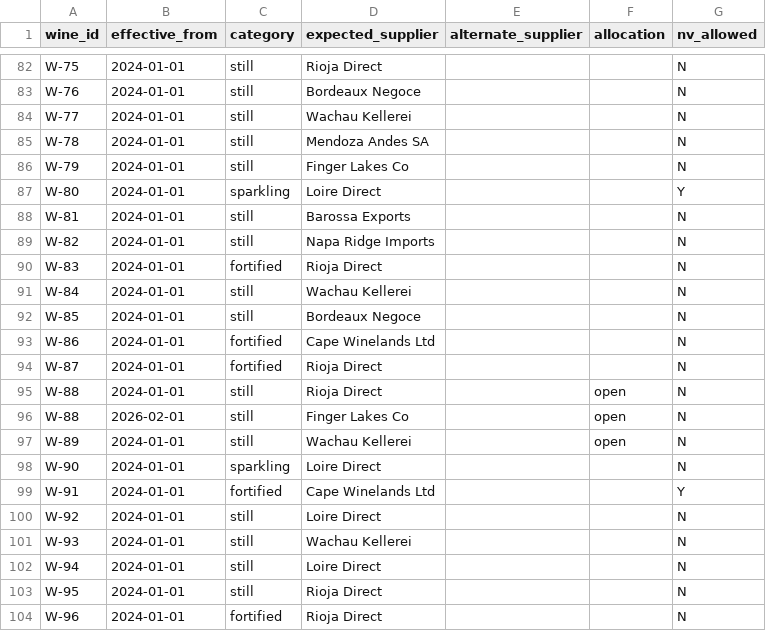
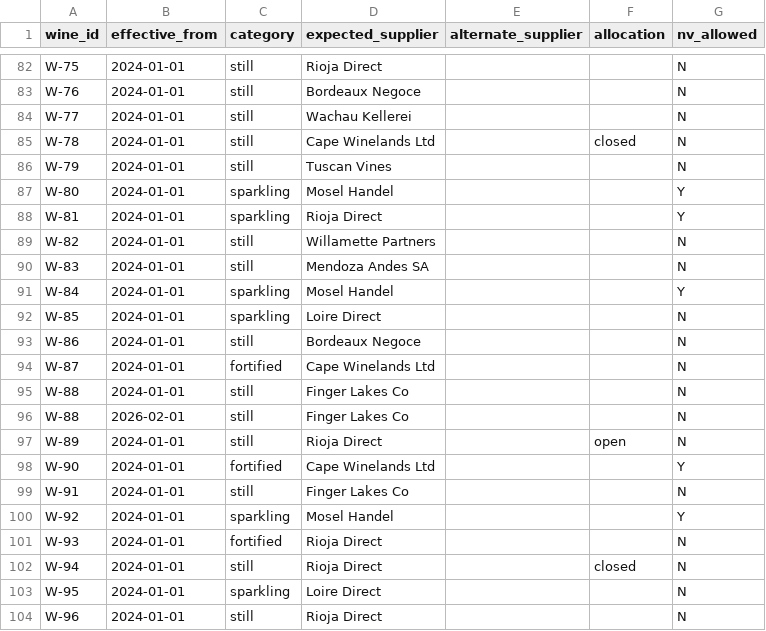
Before and after one commit to saavanqazi/Turing2, a CSV file: tasks/gen-g205-wine-purchasing-margin-audit/environment/input/wine_manifest.csv, drawn as a sheet; only a part is shown, gaps mark what is left out; the diff covers the shown part only.

```diff
--- a/tasks/gen-g205-wine-purchasing-margin-audit/environment/input/wine_manifest.csv
+++ b/tasks/gen-g205-wine-purchasing-margin-audit/environment/input/wine_manifest.csv
@@ -84,21 +84,21 @@ W-76,2024-01-01,still,Bordeaux Negoce,,,N
 W-77,2024-01-01,still,Wachau Kellerei,,,N
-W-78,2024-01-01,still,Mendoza Andes SA,,,N
-W-79,2024-01-01,still,Finger Lakes Co,,,N
-W-80,2024-01-01,sparkling,Loire Direct,,,Y
-W-81,2024-01-01,still,Barossa Exports,,,N
-W-82,2024-01-01,still,Napa Ridge Imports,,,N
-W-83,2024-01-01,fortified,Rioja Direct,,,N
-W-84,2024-01-01,still,Wachau Kellerei,,,N
-W-85,2024-01-01,still,Bordeaux Negoce,,,N
-W-86,2024-01-01,fortified,Cape Winelands Ltd,,,N
-W-87,2024-01-01,fortified,Rioja Direct,,,N
-W-88,2024-01-01,still,Rioja Direct,,open,N
-W-88,2026-02-01,still,Finger Lakes Co,,open,N
-W-89,2024-01-01,still,Wachau Kellerei,,open,N
-W-90,2024-01-01,sparkling,Loire Direct,,,N
-W-91,2024-01-01,fortified,Cape Winelands Ltd,,,Y
-W-92,2024-01-01,still,Loire Direct,,,N
-W-93,2024-01-01,still,Wachau Kellerei,,,N
-W-94,2024-01-01,still,Loire Direct,,,N
-W-95,2024-01-01,still,Rioja Direct,,,N
-W-96,2024-01-01,fortified,Rioja Direct,,,N
+W-78,2024-01-01,still,Cape Winelands Ltd,,closed,N
+W-79,2024-01-01,still,Tuscan Vines,,,N
+W-80,2024-01-01,sparkling,Mosel Handel,,,Y
+W-81,2024-01-01,sparkling,Rioja Direct,,,Y
+W-82,2024-01-01,still,Willamette Partners,,,N
+W-83,2024-01-01,still,Mendoza Andes SA,,,N
+W-84,2024-01-01,sparkling,Mosel Handel,,,Y
+W-85,2024-01-01,sparkling,Loire Direct,,,N
+W-86,2024-01-01,still,Bordeaux Negoce,,,N
+W-87,2024-01-01,fortified,Cape Winelands Ltd,,,N
+W-88,2024-01-01,still,Finger Lakes Co,,,N
+W-88,2026-02-01,still,Finger Lakes Co,,,N
+W-89,2024-01-01,still,Rioja Direct,,open,N
+W-90,2024-01-01,fortified,Cape Winelands Ltd,,,Y
+W-91,2024-01-01,still,Finger Lakes Co,,,N
+W-92,2024-01-01,sparkling,Mosel Handel,,,Y
+W-93,2024-01-01,fortified,Rioja Direct,,,N
+W-94,2024-01-01,still,Rioja Direct,,closed,N
+W-95,2024-01-01,sparkling,Loire Direct,,,N
+W-96,2024-01-01,still,Rioja Direct,,,N
```
Also changed, not shown: 2 removed rows and 57 edited cells elsewhere in this file, tasks/gen-g205-wine-purchasing-margin-audit/environment/input/wine_purchases.csv, tasks/gen-g205-wine-purchasing-margin-audit/solution/files/wine_findings.csv, 11 other files.
